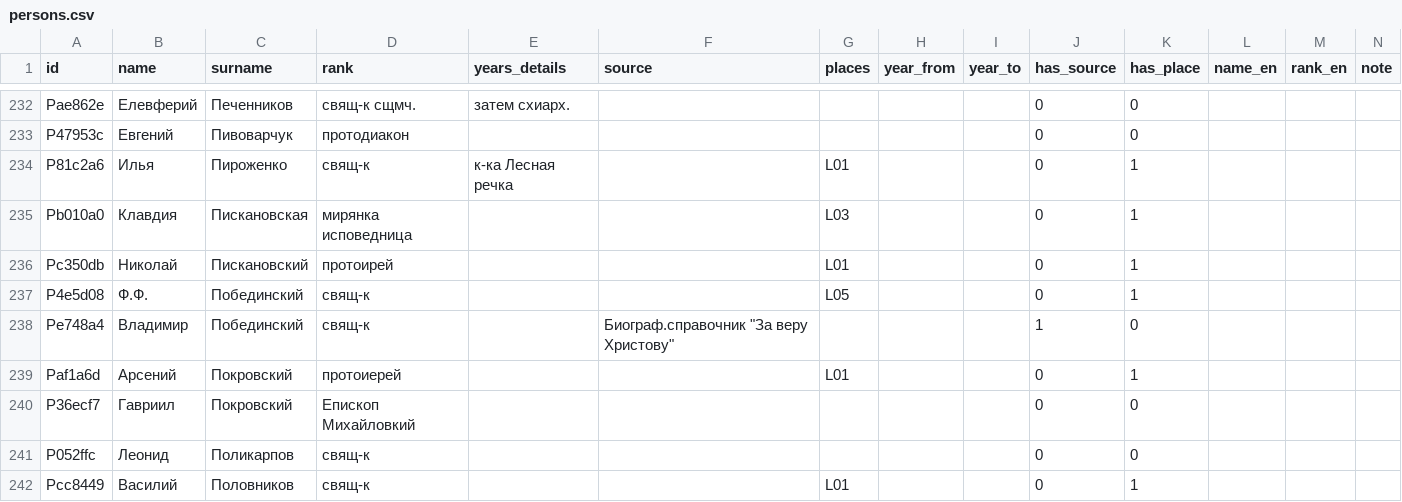
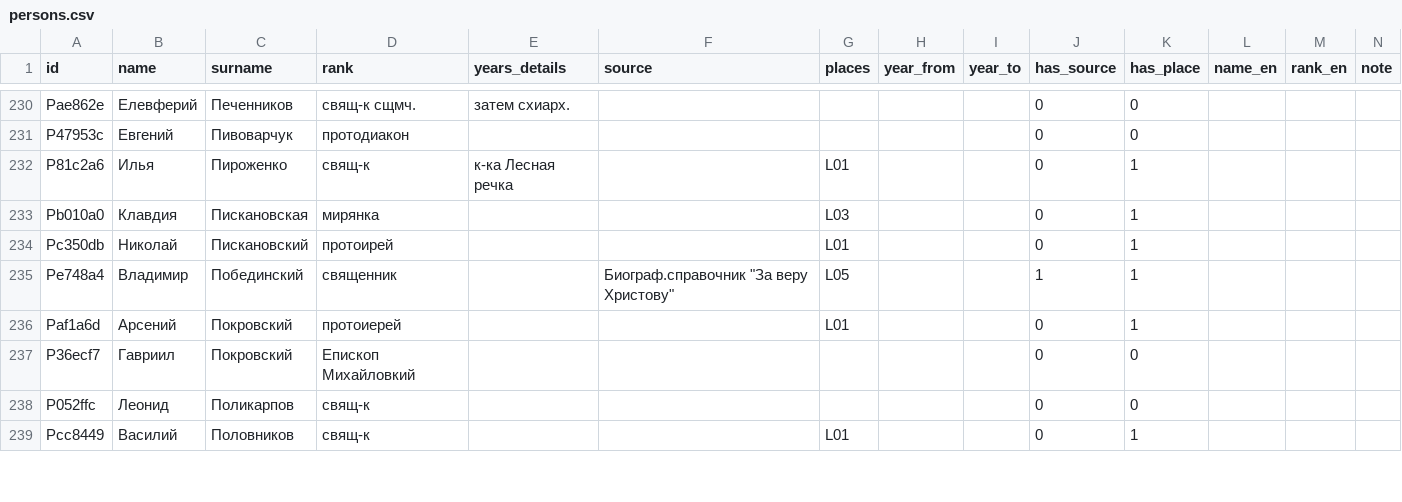
Before and after one commit to shnyakov/solovki-slon-map, a CSV file: app/data/persons.csv, drawn as a sheet; only a part is shown, gaps mark what is left out; the diff covers the shown part only.

```diff
--- a/app/data/persons.csv
+++ b/app/data/persons.csv
@@ -234,6 +232,5 @@ P47953c,Евгений,Пивоварчук,протодиакон,,,,,,0,0,,,
 P81c2a6,Илья,Пироженко,свящ-к,к-ка Лесная речка,,L01,,,0,1,,,
-Pb010a0,Клавдия,Пискановская,мирянка исповедница,,,L03,,,0,1,,,
+Pb010a0,Клавдия,Пискановская,мирянка,,,L03,,,0,1,,,
 Pc350db,Николай,Пискановский,протоирей,,,L01,,,0,1,,,
-P4e5d08,Ф.Ф.,Побединский,свящ-к,,,L05,,,0,1,,,
-Pe748a4,Владимир,Побединский,свящ-к,,"Биограф.справочник ""За веру Христову""",,,,1,0,,,
+Pe748a4,Владимир,Побединский,священник,,"Биограф.справочник ""За веру Христову""",L05,,,1,1,,,
 Paf1a6d,Арсений,Покровский,протоиерей,,,L01,,,0,1,,,
```
Also changed, not shown: 2 removed rows and 76 edited cells elsewhere in this file, 5 other files.
